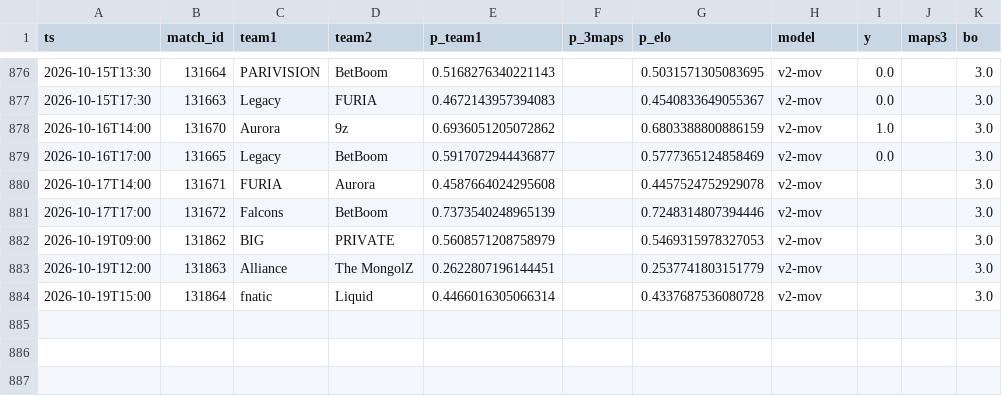
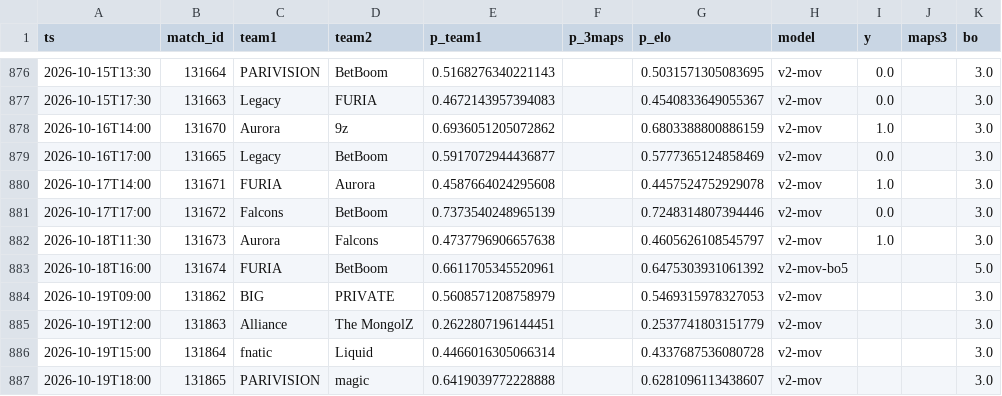
Before and after one commit to azcal/forecasting-lab, a CSV file: data/cs2.csv, drawn as a sheet; only a part is shown, gaps mark what is left out.

```diff
--- a/data/cs2.csv
+++ b/data/cs2.csv
@@ -879,4 +879,6 @@ ts,match_id,team1,team2,p_team1,p_3maps,p_elo,model,y,maps3,bo
 2026-10-16T17:00,131665,Legacy,BetBoom,0.5917072944436877,,0.5777365124858469,v2-mov,0.0,,3.0
-2026-10-17T14:00,131671,FURIA,Aurora,0.4587664024295608,,0.4457524752929078,v2-mov,,,3.0
-2026-10-17T17:00,131672,Falcons,BetBoom,0.7373540248965139,,0.7248314807394446,v2-mov,,,3.0
+2026-10-17T14:00,131671,FURIA,Aurora,0.4587664024295608,,0.4457524752929078,v2-mov,1.0,,3.0
+2026-10-17T17:00,131672,Falcons,BetBoom,0.7373540248965139,,0.7248314807394446,v2-mov,0.0,,3.0
+2026-10-18T11:30,131673,Aurora,Falcons,0.4737796906657638,,0.4605626108545797,v2-mov,1.0,,3.0
+2026-10-18T16:00,131674,FURIA,BetBoom,0.6611705345520961,,0.6475303931061392,v2-mov-bo5,,,5.0
 2026-10-19T09:00,131862,BIG,PRIVATE,0.5608571208758979,,0.5469315978327053,v2-mov,,,3.0
@@ -884 +886,2 @@ ts,match_id,team1,team2,p_team1,p_3maps,p_elo,model,y,maps3,bo
 2026-10-19T15:00,131864,fnatic,Liquid,0.4466016305066314,,0.4337687536080728,v2-mov,,,3.0
+2026-10-19T18:00,131865,PARIVISION,magic,0.6419039772228888,,0.6281096113438607,v2-mov,,,3.0
```
Also changed, not shown: data/mma.csv, data/ncaaf.csv, 6 other files.
